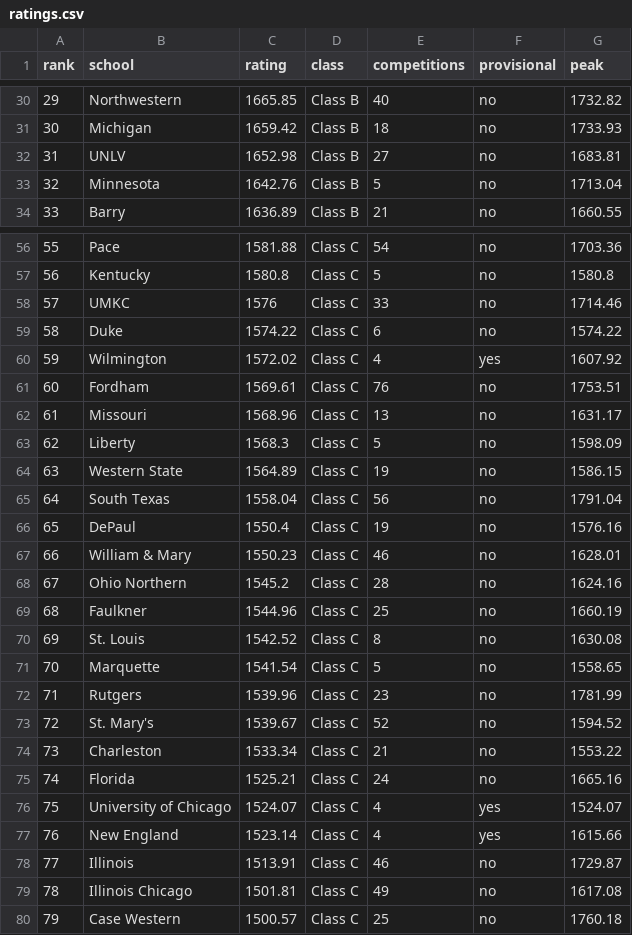
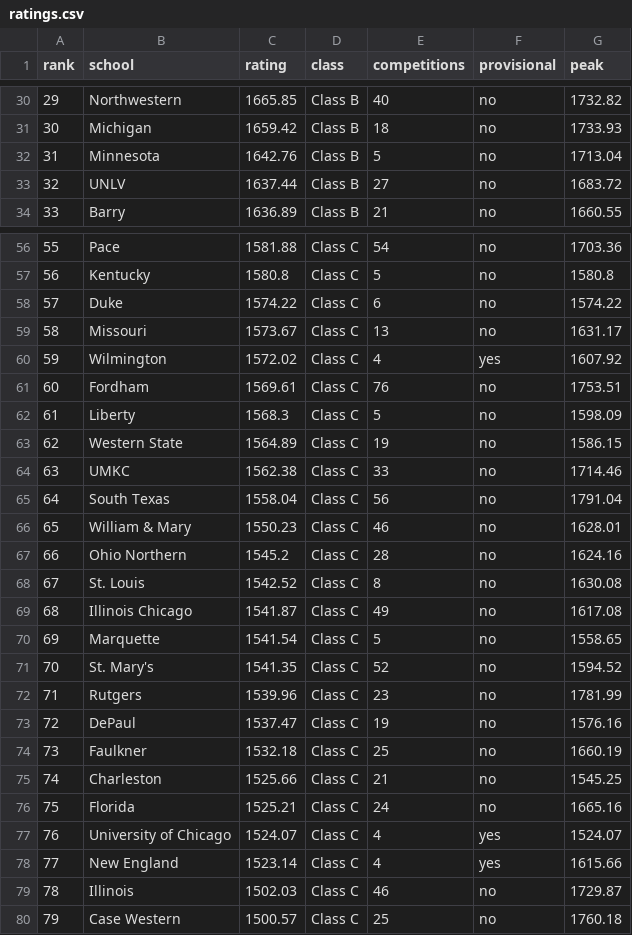
Before and after one commit to mccox777-creator/mock-trial-app, a CSV file: public/ratings-data/ratings.csv, drawn as a sheet; only a part is shown, gaps mark what is left out; removed rows and columns are numbered as before the commit, all else as after; the diff covers the shown part only; the diff names each change by its address in the sheet, - before the commit and + after, or states it on an @@ line.

```diff
--- a/public/ratings-data/ratings.csv
+++ b/public/ratings-data/ratings.csv
@@ column A (rank) renumbered between rows 12 and 109 @@
-row 32: 31 | UNLV | 1652.98 | Class B | 27 | no | 1683.81
+row 33: 32 | UNLV | 1637.44 | Class B | 27 | no | 1683.72
-row 58: 57 | UMKC | 1576 | Class C | 33 | no | 1714.46
+row 59: 58 | Missouri | 1573.67 | Class C | 13 | no | 1631.17
-row 62: 61 | Missouri | 1568.96 | Class C | 13 | no | 1631.17
+row 64: 63 | UMKC | 1562.38 | Class C | 33 | no | 1714.46
-row 66: 65 | DePaul | 1550.4 | Class C | 19 | no | 1576.16
-row 69: 68 | Faulkner | 1544.96 | Class C | 25 | no | 1660.19
+row 69: 68 | Illinois Chicago | 1541.87 | Class C | 49 | no | 1617.08
+row 71: 70 | St. Mary's | 1541.35 | Class C | 52 | no | 1594.52
-row 73: 72 | St. Mary's | 1539.67 | Class C | 52 | no | 1594.52
+row 73: 72 | DePaul | 1537.47 | Class C | 19 | no | 1576.16
+row 74: 73 | Faulkner | 1532.18 | Class C | 25 | no | 1660.19
-C75 (rating): 1533.34
+C75 (rating): 1525.66
-G75 (peak): 1553.22
+G75 (peak): 1545.25
-C79 (rating): 1513.91
+C79 (rating): 1502.03
-row 79: 78 | Illinois Chicago | 1501.81 | Class C | 49 | no | 1617.08
```
Also changed, not shown: 4 added rows, 4 removed rows and 11 edited cells elsewhere in this file, public/ratings-data/rating-changes.csv, 4 other files.
